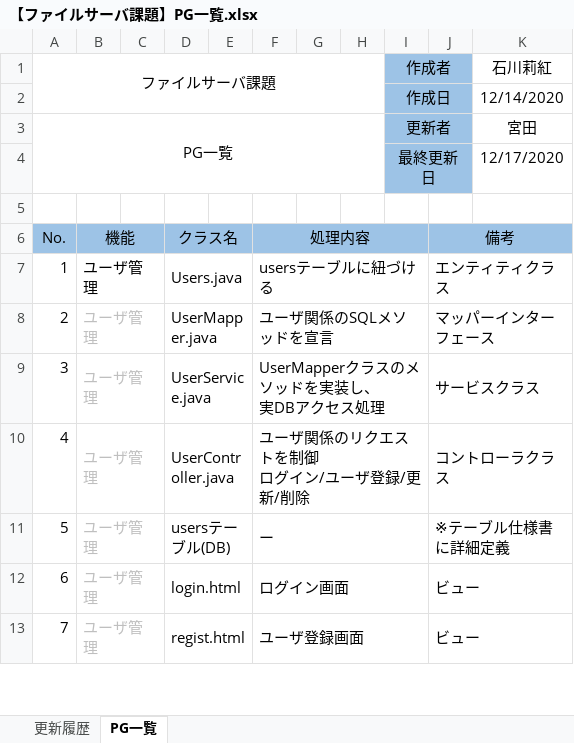
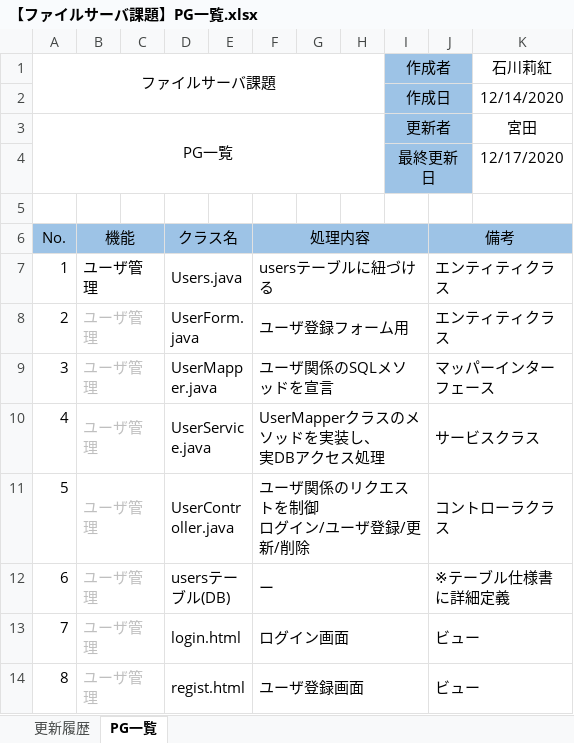
Before and after one commit to hirane/spring-project, an Excel workbook: document/【ファイルサーバ課題】PG一覧.xlsx, sheet PG一覧, drawn as a sheet; only a part is shown; values as stored, in another font and other column widths than the file's, no borders; addresses are those after the commit; the diff names each change by its address in the sheet, - before the commit and + after, or states it on an @@ line.

```diff
--- a/document/【ファイルサーバ課題】PG一覧.xlsx (sheet PG一覧)
+++ b/document/【ファイルサーバ課題】PG一覧.xlsx (sheet PG一覧)
+row 8: 2 | ユーザ管理 |  | UserForm.java |  | ユーザ登録フォーム用 |  |  |  | エンティティクラス
@@ column A (ファイルサーバ課題) renumbered from row 9 down @@
```
Also changed, not shown: sheet 更新履歴, formulas that keep their value, document/【ファイルサーバ課題】画面アクション定義書.xlsx, document/【ファイルサーバ課題】画面入出力項目一覧.xlsx, 1 other file.
